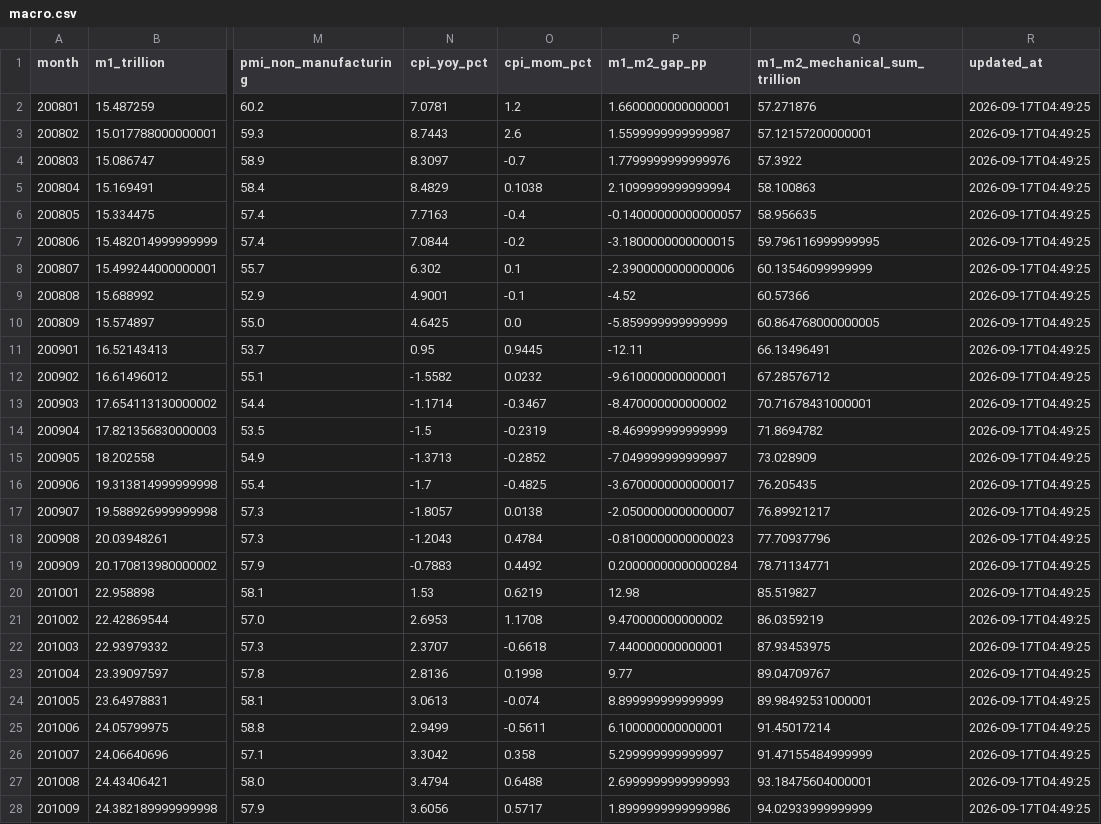
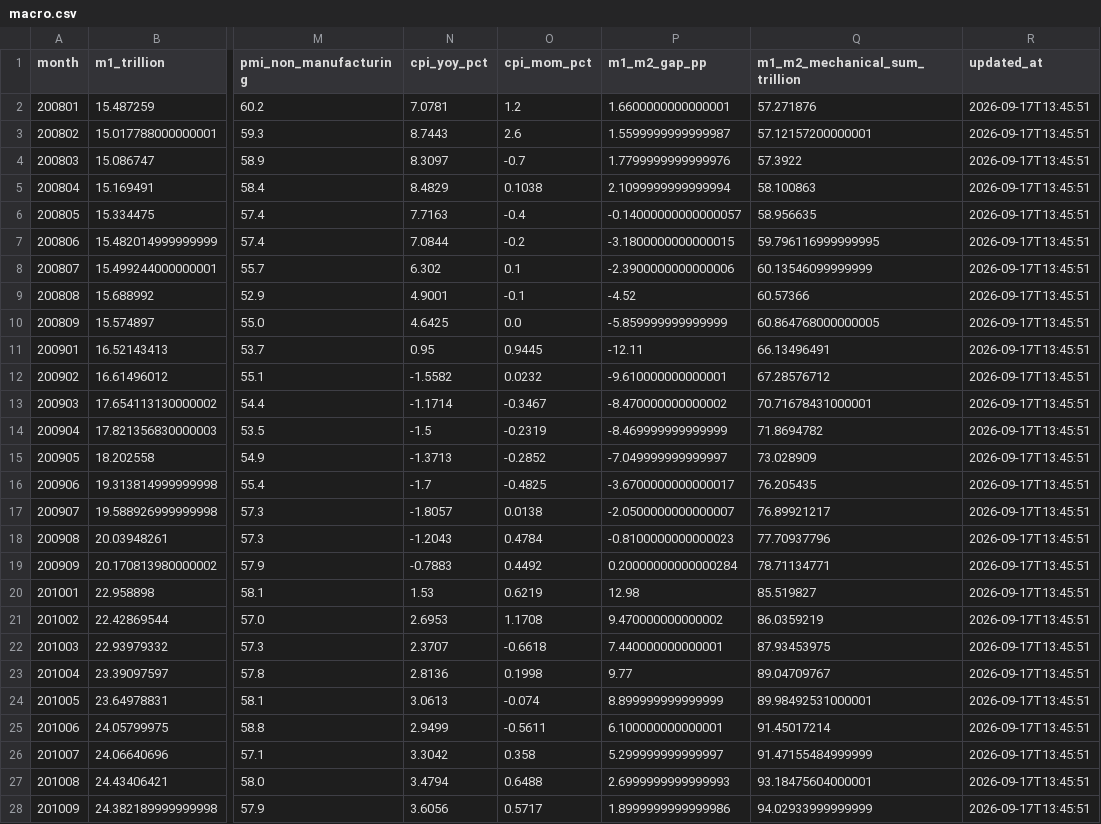
Before and after one commit to littlepeachh/New-macroscope-dashboard-v4, a CSV file: data/macro.csv, drawn as a sheet; only a part is shown, gaps mark what is left out; the diff covers the shown part only; the diff names each change by its address in the sheet, - before the commit and + after, or states it on an @@ line.

```diff
--- a/data/macro.csv
+++ b/data/macro.csv
-R2:R28 (updated_at): 2026-09-17T04:49:25
+R2:R28 (updated_at): 2026-09-17T13:45:51
```
Also changed, not shown: 143 edited cells elsewhere in this file, 3 other files.
